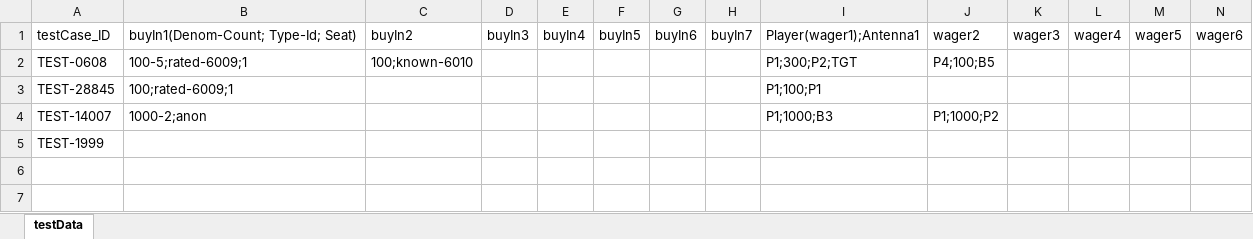
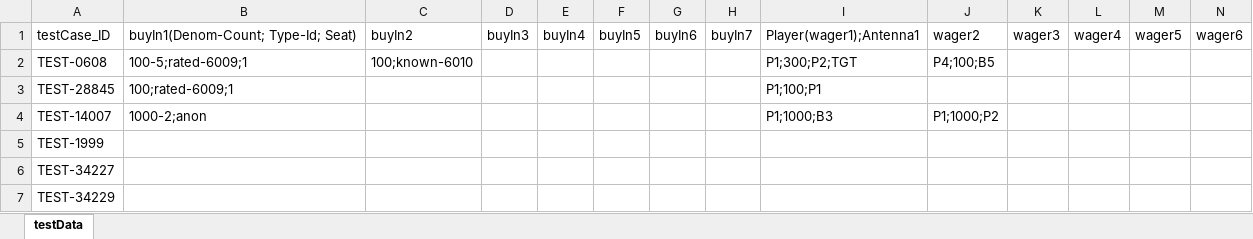
Before and after one commit to Prasad9246-dev/PlayWright_POC, an Excel workbook: data/testData.xlsx, sheet testData, drawn as a sheet; only a part is shown; values as stored, in another font and other column widths than the file's, no borders; rows hold the shown columns only; the diff names each change by its address in the sheet, - before the commit and + after, or states it on an @@ line.

Commit message:
Developed Test cases of Table UI

```diff
--- a/data/testData.xlsx (sheet testData)
+++ b/data/testData.xlsx (sheet testData)
+row 6: TEST-34227
+row 7: TEST-34229
```
Also changed, not shown: 46 other files.
